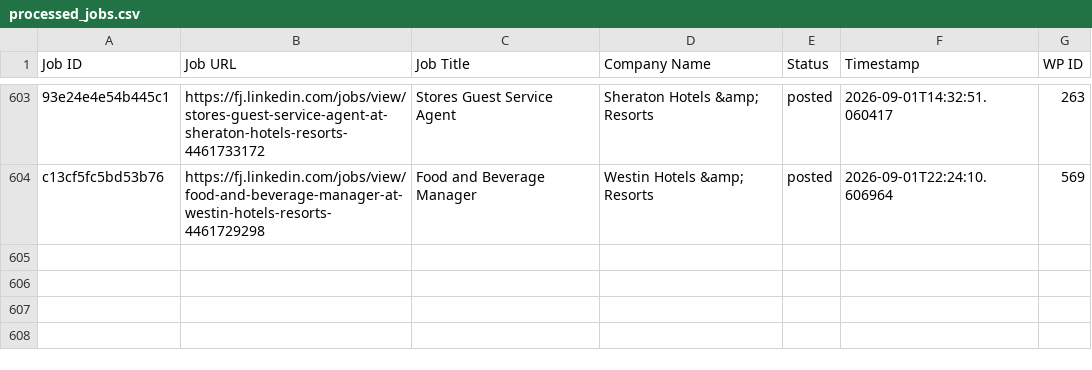
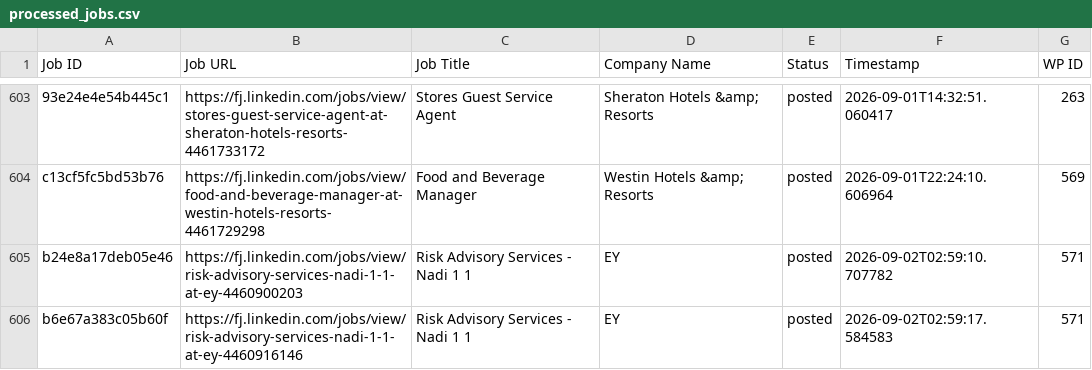
Before and after one commit to innovationinc2000/fj, a CSV file: processed_jobs.csv, drawn as a sheet; only a part is shown, gaps mark what is left out; the diff names each change by its address in the sheet, - before the commit and + after, or states it on an @@ line.

```diff
--- a/processed_jobs.csv
+++ b/processed_jobs.csv
+row 605: b24e8a17deb05e46 | https://fj.linkedin.com/jobs/view/risk-advisory-services-nadi-1-1-at-ey-4460900203 | Risk Advisory Services - Nadi 1 1 | EY | posted | 2026-09-02T02:59:10.707782 | 571
+row 606: b6e67a383c05b60f | https://fj.linkedin.com/jobs/view/risk-advisory-services-nadi-1-1-at-ey-4460916146 | Risk Advisory Services - Nadi 1 1 | EY | posted | 2026-09-02T02:59:17.584583 | 571
```
